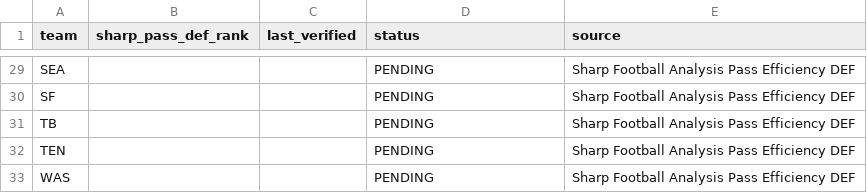
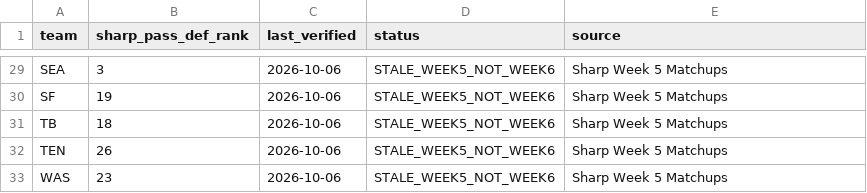
Before and after one commit to davidcantugtr/nfl-WR-stats, a CSV file: config/sharp_pass_def_2026.csv, drawn as a sheet; only a part is shown, gaps mark what is left out; the diff covers the shown part only; the diff names each change by its address in the sheet, - before the commit and + after, or states it on an @@ line.

Commit message:
Preserve verified Week 5 Sharp pass-defense ranks as stale Week 6 baseline

```diff
--- a/config/sharp_pass_def_2026.csv
+++ b/config/sharp_pass_def_2026.csv
-B29 (sharp_pass_def_rank): (empty)
+B29 (sharp_pass_def_rank): 3
-C29:C33 (last_verified): (empty)
+C29:C33 (last_verified): 2026-10-06
-D29:D33 (status): PENDING
+D29:D33 (status): STALE_WEEK5_NOT_WEEK6
-E29:E33 (source): Sharp Football Analysis Pass Efficiency DEF
+E29:E33 (source): Sharp Week 5 Matchups
-B30 (sharp_pass_def_rank): (empty)
+B30 (sharp_pass_def_rank): 19
-B31 (sharp_pass_def_rank): (empty)
+B31 (sharp_pass_def_rank): 18
-B32 (sharp_pass_def_rank): (empty)
+B32 (sharp_pass_def_rank): 26
-B33 (sharp_pass_def_rank): (empty)
+B33 (sharp_pass_def_rank): 23
```
Also changed, not shown: 106 edited cells elsewhere in this file.
